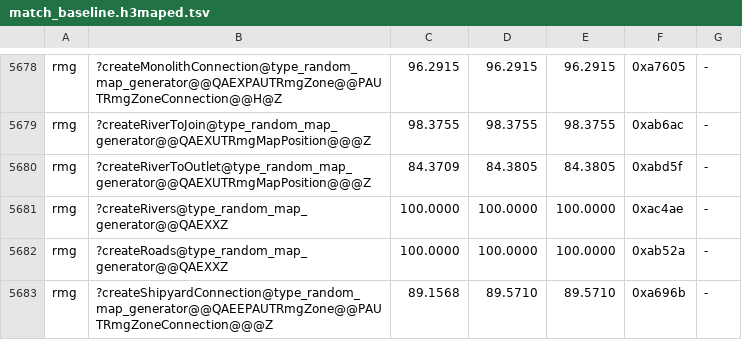
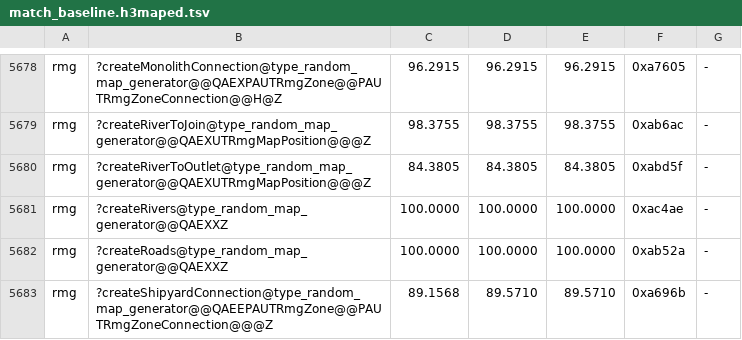
Before and after one commit to Simontwice/homm3-decomp, a TSV file: config/match_baseline.h3maped.tsv, drawn as a sheet; only a part is shown, gaps mark what is left out.

```diff
--- a/config/match_baseline.h3maped.tsv
+++ b/config/match_baseline.h3maped.tsv
@@ -5679,3 +5679,3 @@ rmg	?createMonolithConnection@type_random_map_generator@@QAEXPAUTRmgZone@@PAUTRm
 rmg	?createRiverToJoin@type_random_map_generator@@QAEXUTRmgMapPosition@@@Z	98.3755	98.3755	98.3755	0xab6ac	-
-rmg	?createRiverToOutlet@type_random_map_generator@@QAEXUTRmgMapPosition@@@Z	84.3709	84.3805	84.3805	0xabd5f	-
+rmg	?createRiverToOutlet@type_random_map_generator@@QAEXUTRmgMapPosition@@@Z	84.3805	84.3805	84.3805	0xabd5f	-
 rmg	?createRivers@type_random_map_generator@@QAEXXZ	100.0000	100.0000	100.0000	0xac4ae	-
```
Also changed, not shown: config/retail/h3ccmped/placements.tsv, 2 other files.
